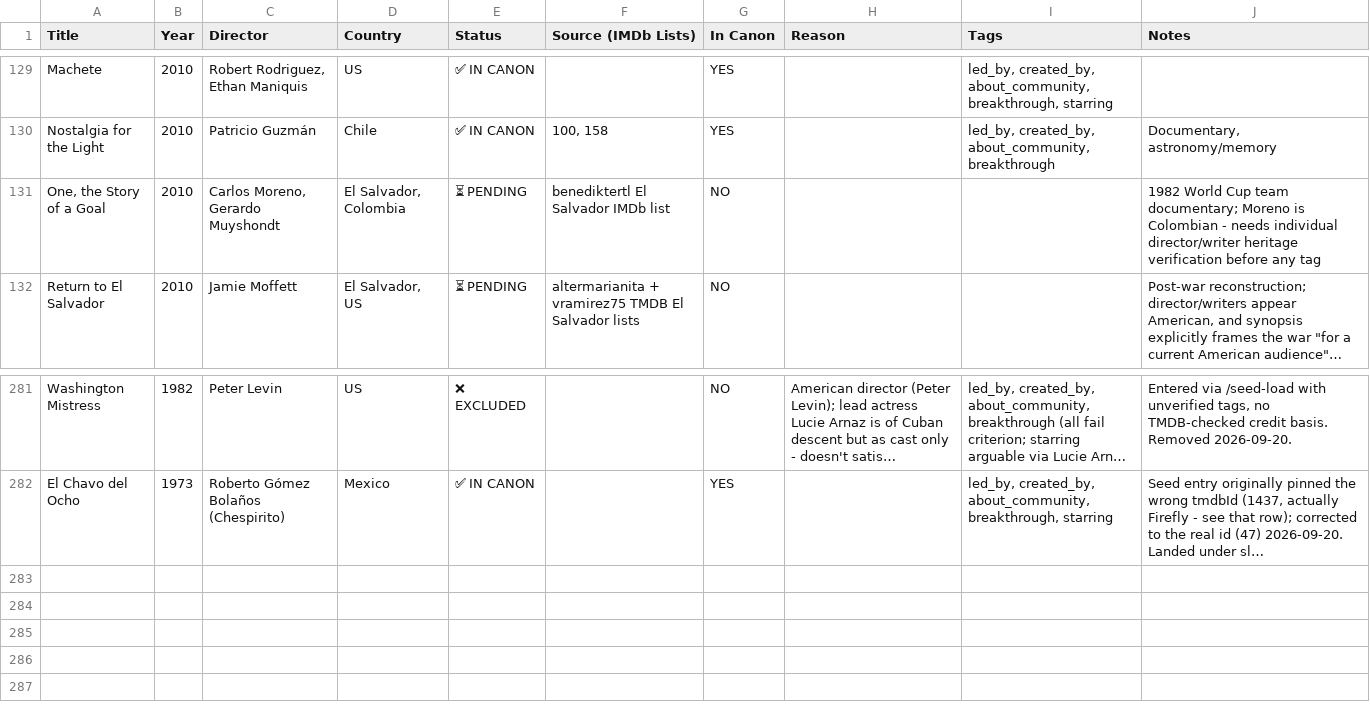
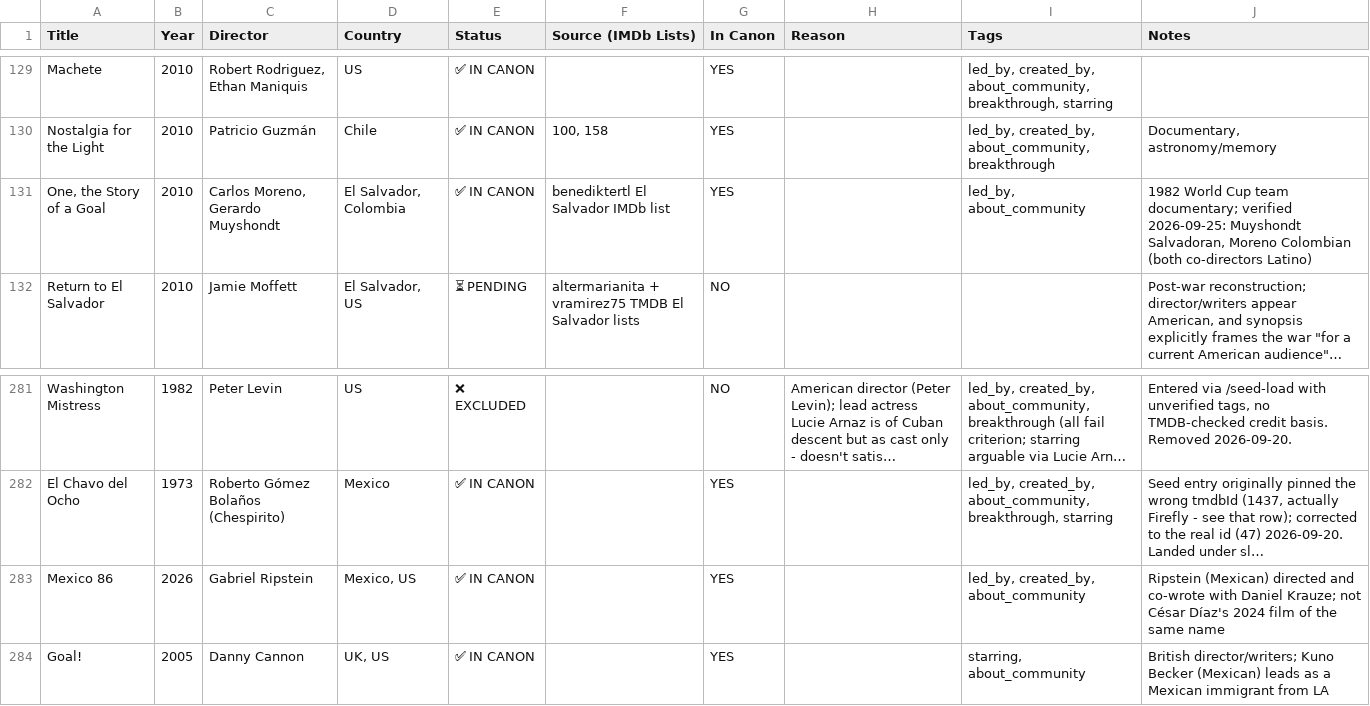
Before and after one commit to ramirez-ai-labs/latino-canon, a CSV file: docs/CANON_TRACKING_MASTER.csv, drawn as a sheet; only a part is shown, gaps mark what is left out; long unchanged cells end in …; the diff names each change by its address in the sheet, - before the commit and + after, or states it on an @@ line.

```diff
--- a/docs/CANON_TRACKING_MASTER.csv
+++ b/docs/CANON_TRACKING_MASTER.csv
-E131 (Status): ⏳ PENDING
+E131 (Status): ✅ IN CANON
-G131 (In Canon): NO
+G131 (In Canon): YES
-I131 (Tags): (empty)
+I131 (Tags): led_by, about_community
-J131 (Notes): …team documentary; Moreno is Colombian - needs individual director/writer heritage verification before any tag
+J131 (Notes): …team documentary; verified 2026-09-25: Muyshondt Salvadoran, Moreno Colombian (both co-directors Latino)
+row 283: Mexico 86 | 2026 | Gabriel Ripstein | Mexico, US | ✅ IN CANON |  | YES |  | led_by, created_by, about_community | Ripstein (Mexican) directed and co-wrote with Daniel Krauze; not César Díaz's 2024 film of the same name
+row 284: Goal! | 2005 | Danny Cannon | UK, US | ✅ IN CANON |  | YES |  | starring, about_community | British director/writers; Kuno Becker (Mexican) leads as a Mexican immigrant from LA
```
Also changed, not shown: 1 other file.
